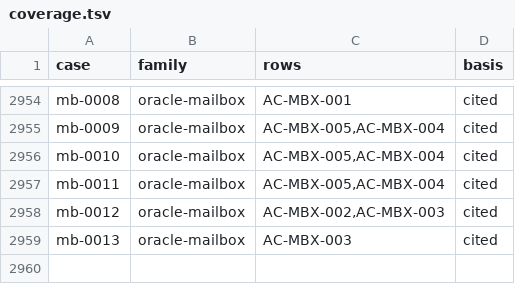
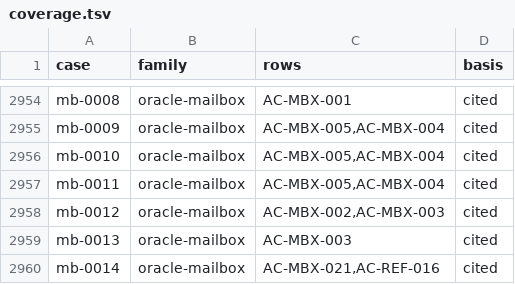
Before and after one commit to getsyntegrity/rakka, a TSV file: cases/coverage.tsv, drawn as a sheet; only a part is shown, gaps mark what is left out.

```diff
--- a/cases/coverage.tsv
+++ b/cases/coverage.tsv
@@ -2959 +2959,2 @@ mb-0012	oracle-mailbox	AC-MBX-002,AC-MBX-003	cited
 mb-0013	oracle-mailbox	AC-MBX-003	cited
+mb-0014	oracle-mailbox	AC-MBX-021,AC-REF-016	cited
```
Also changed, not shown: cases/oracle-case-ids.tsv, cases/oracle-only/mailbox-cases.tsv, 19 other files.
